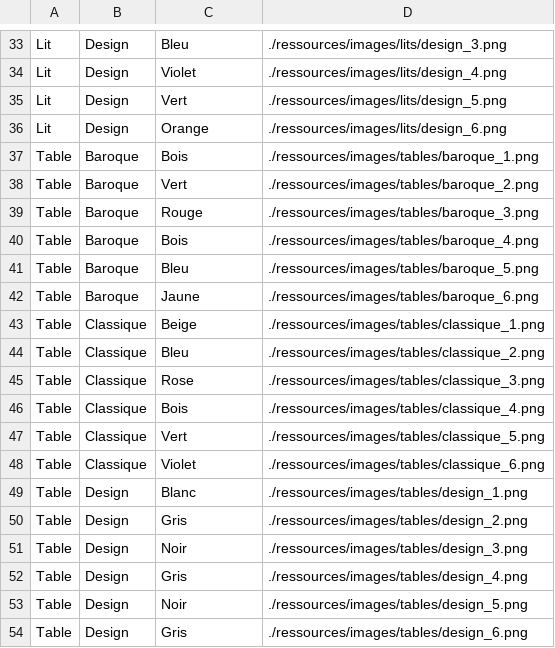
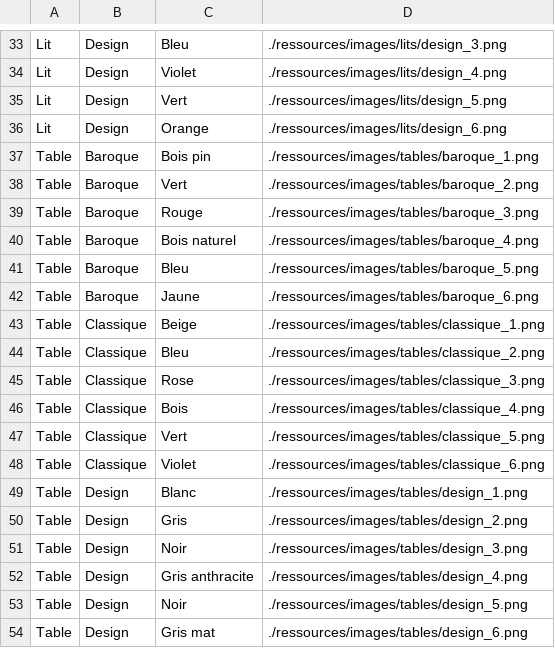
Before and after one commit to Salma-Bch/royalHouse, a CSV file: ressources/furnitures.csv, drawn as a sheet; only a part is shown, gaps mark what is left out.

Commit message:
CSV changer

```diff
--- a/ressources/furnitures.csv
+++ b/ressources/furnitures.csv
@@ -36,6 +36,6 @@ Lit;Design;Vert;./ressources/images/lits/design_5.png
 Lit;Design;Orange;./ressources/images/lits/design_6.png
-Table;Baroque;Bois;./ressources/images/tables/baroque_1.png
+Table;Baroque;Bois pin;./ressources/images/tables/baroque_1.png
 Table;Baroque;Vert;./ressources/images/tables/baroque_2.png
 Table;Baroque;Rouge;./ressources/images/tables/baroque_3.png
-Table;Baroque;Bois;./ressources/images/tables/baroque_4.png
+Table;Baroque;Bois naturel;./ressources/images/tables/baroque_4.png
 Table;Baroque;Bleu;./ressources/images/tables/baroque_5.png
@@ -51,4 +51,4 @@ Table;Design;Gris;./ressources/images/tables/design_2.png
 Table;Design;Noir;./ressources/images/tables/design_3.png
-Table;Design;Gris;./ressources/images/tables/design_4.png
+Table;Design;Gris anthracite;./ressources/images/tables/design_4.png
 Table;Design;Noir;./ressources/images/tables/design_5.png
-Table;Design;Gris;./ressources/images/tables/design_6.png
+Table;Design;Gris mat;./ressources/images/tables/design_6.png
```
